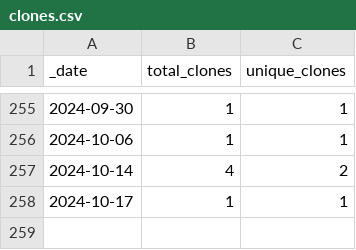
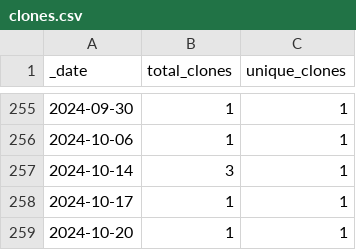
Before and after one commit to HerrNamenlos123/TechnicalSketcher, a CSV file: traffic/clones.csv, drawn as a sheet; only a part is shown, gaps mark what is left out.

Commit message:
GitHub traffic

```diff
--- a/traffic/clones.csv
+++ b/traffic/clones.csv
@@ -256,3 +256,4 @@ _date,total_clones,unique_clones
 2024-10-06,1,1
-2024-10-14,4,2
+2024-10-14,3,1
 2024-10-17,1,1
+2024-10-20,1,1
```
Also changed, not shown: 1 other file.
